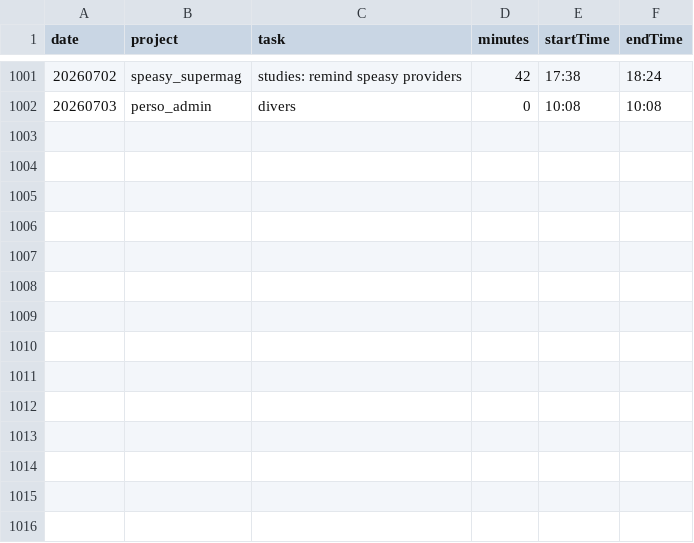
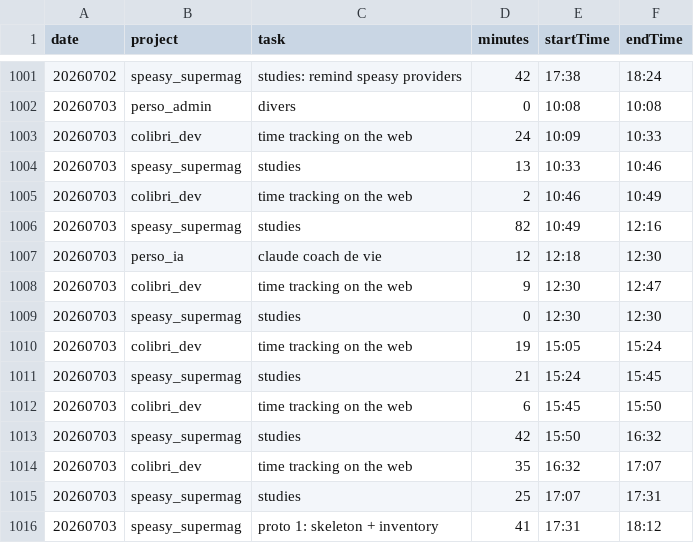
Before and after one commit to RichardHitier/projects-time-extractor, a CSV file: DATA/pomofocus.csv, drawn as a sheet; only a part is shown, gaps mark what is left out; the diff names each change by its address in the sheet, - before the commit and + after, or states it on an @@ line.

Commit message:
update data

```diff
--- a/DATA/pomofocus.csv
+++ b/DATA/pomofocus.csv
+row 1003: 20260703 | colibri_dev | time tracking on the web | 24 | 10:09 | 10:33
+row 1004: 20260703 | speasy_supermag | studies | 13 | 10:33 | 10:46
+row 1005: 20260703 | colibri_dev | time tracking on the web | 2 | 10:46 | 10:49
+row 1006: 20260703 | speasy_supermag | studies | 82 | 10:49 | 12:16
+row 1007: 20260703 | perso_ia | claude coach de vie | 12 | 12:18 | 12:30
+row 1008: 20260703 | colibri_dev | time tracking on the web | 9 | 12:30 | 12:47
+row 1009: 20260703 | speasy_supermag | studies | 0 | 12:30 | 12:30
+row 1010: 20260703 | colibri_dev | time tracking on the web | 19 | 15:05 | 15:24
+row 1011: 20260703 | speasy_supermag | studies | 21 | 15:24 | 15:45
+row 1012: 20260703 | colibri_dev | time tracking on the web | 6 | 15:45 | 15:50
+row 1013: 20260703 | speasy_supermag | studies | 42 | 15:50 | 16:32
+row 1014: 20260703 | colibri_dev | time tracking on the web | 35 | 16:32 | 17:07
+row 1015: 20260703 | speasy_supermag | studies | 25 | 17:07 | 17:31
+row 1016: 20260703 | speasy_supermag | proto 1: skeleton + inventory | 41 | 17:31 | 18:12
```
